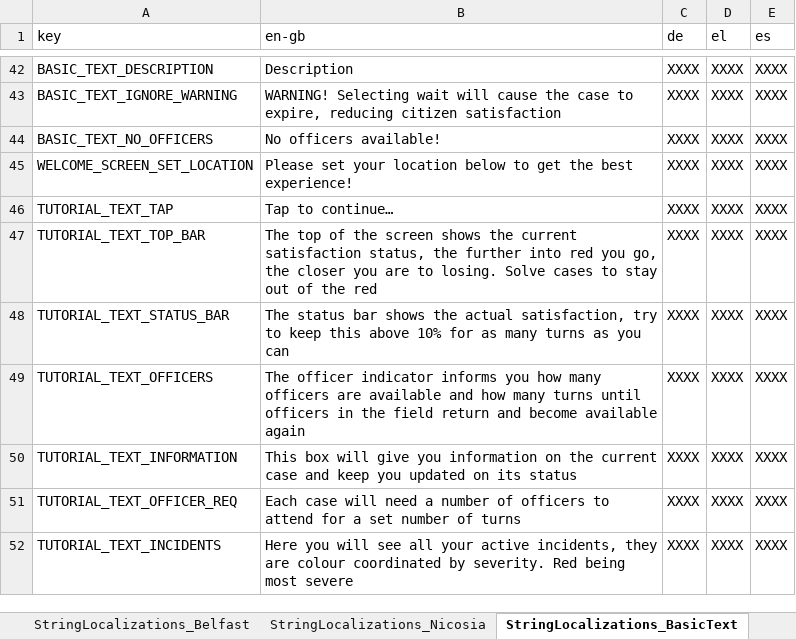
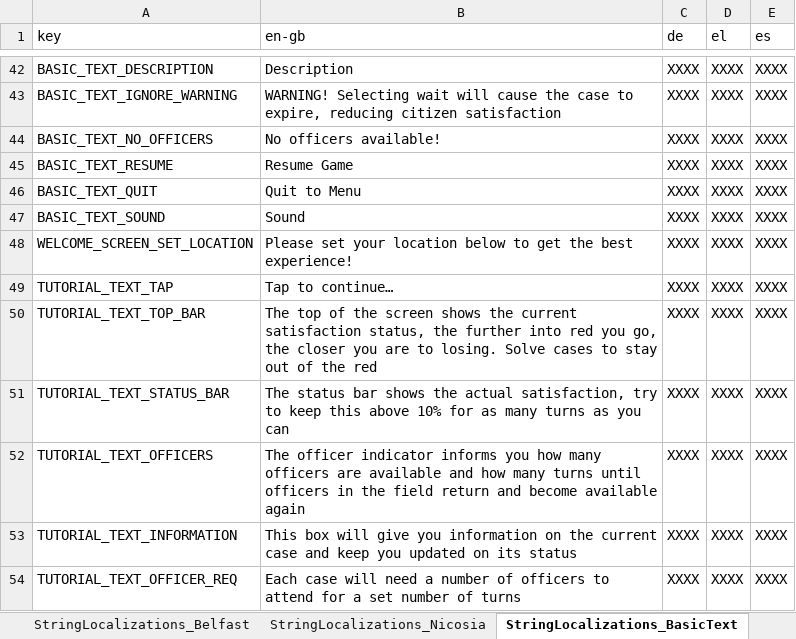
Before and after one commit to FelixWentworth/ResourceForce, an Excel workbook: Assets/Resources/StringFile.xlsx, sheet StringLocalizations_BasicText, drawn as a sheet; only a part is shown, gaps mark what is left out; the shorter side is filled out with more unchanged rows; values as stored, in another font and other column widths than the file's, no borders; the diff names each change by its address in the sheet, - before the commit and + after, or states it on an @@ line.

Commit message:
add settings menu to game

```diff
--- a/Assets/Resources/StringFile.xlsx (sheet StringLocalizations_BasicText)
+++ b/Assets/Resources/StringFile.xlsx (sheet StringLocalizations_BasicText)
+row 45: BASIC_TEXT_RESUME | Resume Game | XXXX | XXXX | XXXX
+row 46: BASIC_TEXT_QUIT | Quit to Menu | XXXX | XXXX | XXXX
+row 47: BASIC_TEXT_SOUND | Sound | XXXX | XXXX | XXXX
```
Also changed, not shown: 4 other files.
